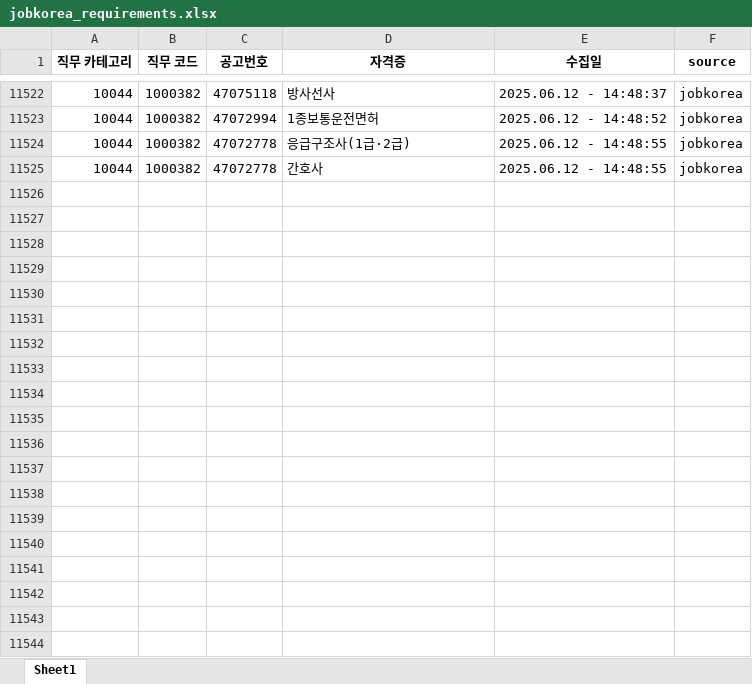
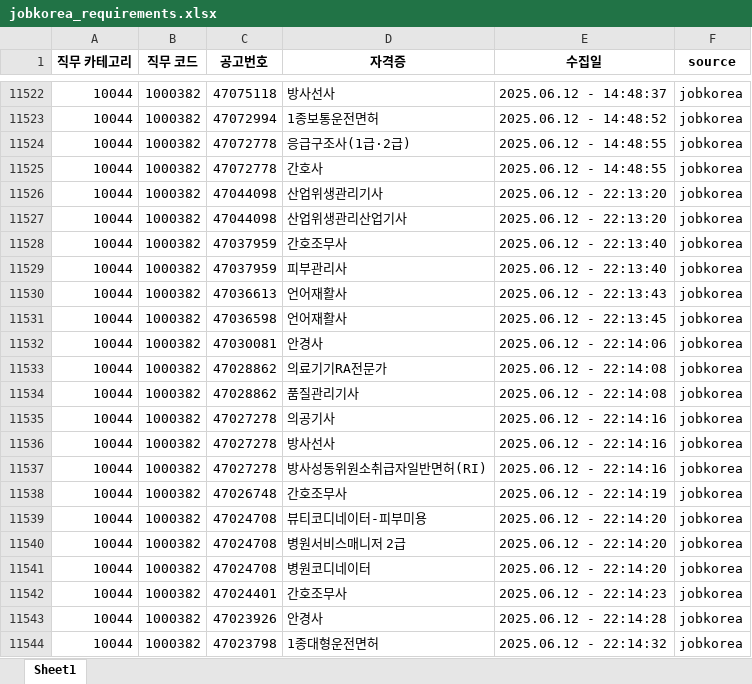
Before and after one commit to yunzivv/project_crawling_25_05, an Excel workbook: jobkorea_requirements.xlsx, sheet Sheet1, drawn as a sheet; only a part is shown, gaps mark what is left out; values as stored, in another font and other column widths than the file's, no borders; the diff covers the shown part only; the diff names each change by its address in the sheet, - before the commit and + after, or states it on an @@ line.

```diff
--- a/jobkorea_requirements.xlsx (sheet Sheet1)
+++ b/jobkorea_requirements.xlsx (sheet Sheet1)
+row 11526: 10044 | 1000382 | 47044098 | 산업위생관리기사 | 2025.06.12 - 22:13:20 | jobkorea
+row 11527: 10044 | 1000382 | 47044098 | 산업위생관리산업기사 | 2025.06.12 - 22:13:20 | jobkorea
+row 11528: 10044 | 1000382 | 47037959 | 간호조무사 | 2025.06.12 - 22:13:40 | jobkorea
+row 11529: 10044 | 1000382 | 47037959 | 피부관리사 | 2025.06.12 - 22:13:40 | jobkorea
+row 11530: 10044 | 1000382 | 47036613 | 언어재활사 | 2025.06.12 - 22:13:43 | jobkorea
+row 11531: 10044 | 1000382 | 47036598 | 언어재활사 | 2025.06.12 - 22:13:45 | jobkorea
+row 11532: 10044 | 1000382 | 47030081 | 안경사 | 2025.06.12 - 22:14:06 | jobkorea
+row 11533: 10044 | 1000382 | 47028862 | 의료기기RA전문가 | 2025.06.12 - 22:14:08 | jobkorea
+row 11534: 10044 | 1000382 | 47028862 | 품질관리기사 | 2025.06.12 - 22:14:08 | jobkorea
+row 11535: 10044 | 1000382 | 47027278 | 의공기사 | 2025.06.12 - 22:14:16 | jobkorea
+row 11536: 10044 | 1000382 | 47027278 | 방사선사 | 2025.06.12 - 22:14:16 | jobkorea
+row 11537: 10044 | 1000382 | 47027278 | 방사성동위원소취급자일반면허(RI) | 2025.06.12 - 22:14:16 | jobkorea
+row 11538: 10044 | 1000382 | 47026748 | 간호조무사 | 2025.06.12 - 22:14:19 | jobkorea
+row 11539: 10044 | 1000382 | 47024708 | 뷰티코디네이터-피부미용 | 2025.06.12 - 22:14:20 | jobkorea
+row 11540: 10044 | 1000382 | 47024708 | 병원서비스매니저 2급 | 2025.06.12 - 22:14:20 | jobkorea
+row 11541: 10044 | 1000382 | 47024708 | 병원코디네이터 | 2025.06.12 - 22:14:20 | jobkorea
+row 11542: 10044 | 1000382 | 47024401 | 간호조무사 | 2025.06.12 - 22:14:23 | jobkorea
+row 11543: 10044 | 1000382 | 47023926 | 안경사 | 2025.06.12 - 22:14:28 | jobkorea
+row 11544: 10044 | 1000382 | 47023798 | 1종대형운전면허 | 2025.06.12 - 22:14:32 | jobkorea
```
Also changed, not shown: 78 added rows elsewhere in this sheet, 1 other file.
